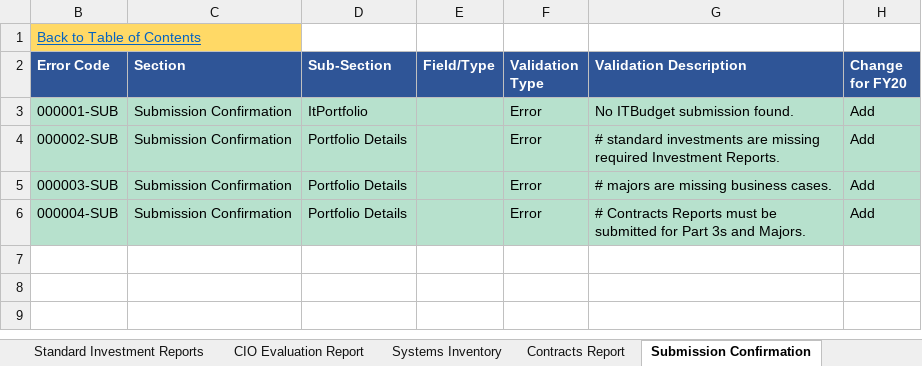
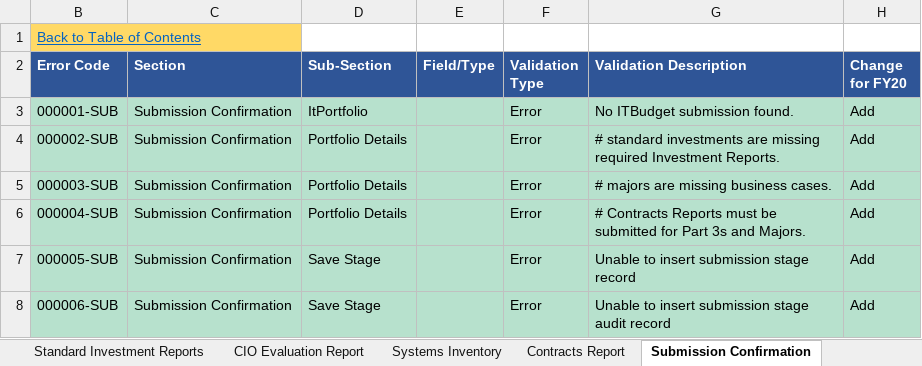
Before and after one commit to GSA/ITDB-schema, an Excel workbook: BY20 Application Validations.xlsx, sheet Submission Confirmation, drawn as a sheet; values as stored, in another font and other column widths than the file's, no borders; the diff names each change by its address in the sheet, - before the commit and + after, or states it on an @@ line.

```diff
--- a/BY20 Application Validations.xlsx (sheet Submission Confirmation)
+++ b/BY20 Application Validations.xlsx (sheet Submission Confirmation)
+row 7: 000005-SUB | Submission Confirmation | Save Stage |  | Error | Unable to insert submission stage record | Add
+row 8: 000006-SUB | Submission Confirmation | Save Stage |  | Error | Unable to insert submission stage audit record | Add
```
Also changed, not shown: sheet Standard Investment Reports, sheet Change Log, sheet Contracts Report, formulas that keep their value, 1 other file.
